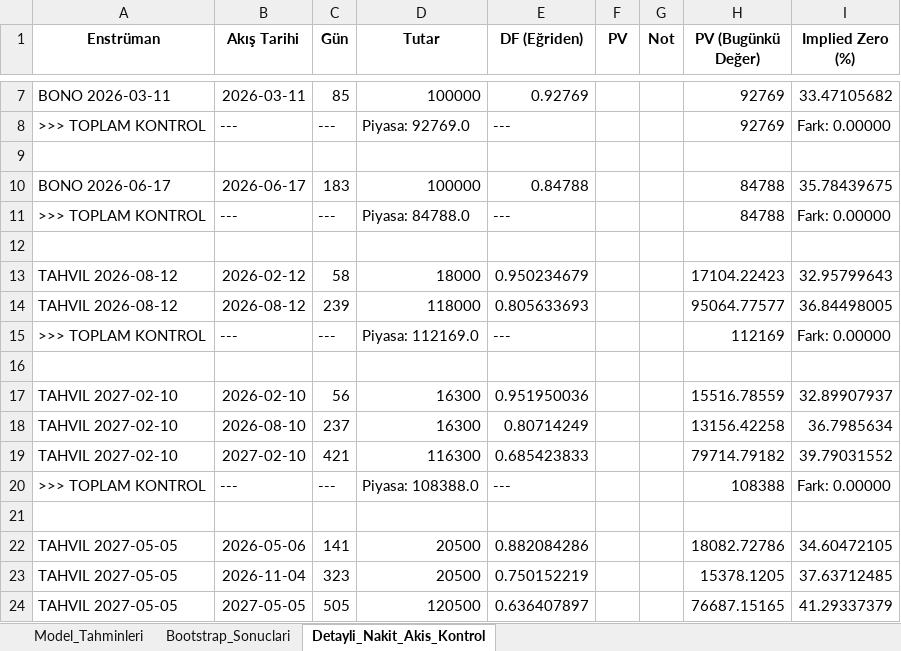
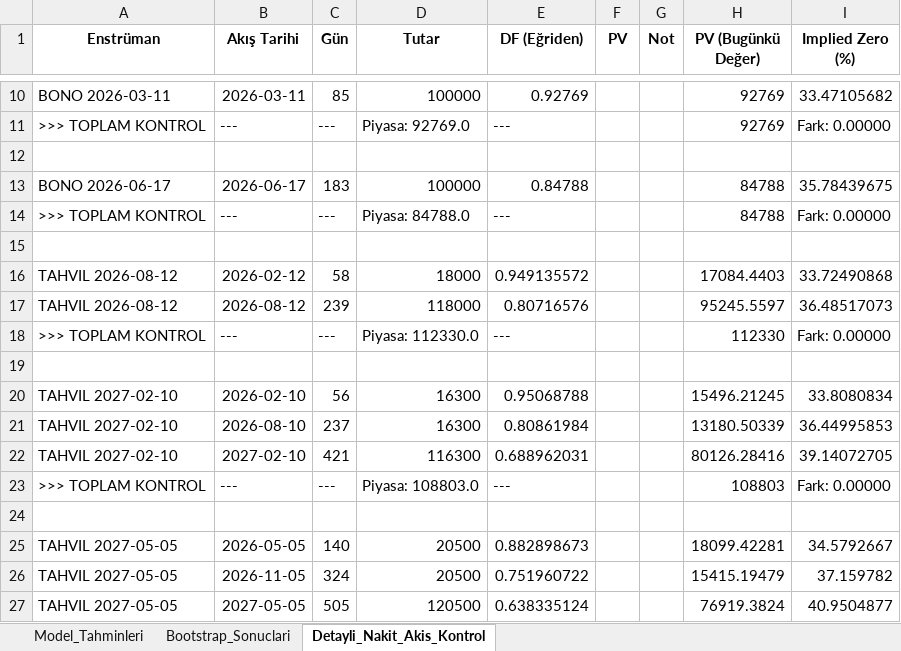
Before and after one commit to GurselKona/spotrates, an Excel workbook: sonuc_detayli_kontrol.xlsx, sheet Detayli_Nakit_Akis_Kontrol, drawn as a sheet; only a part is shown, gaps mark what is left out; values as stored, in another font and other column widths than the file's, no borders; addresses are those after the commit; the diff covers the shown part only; the diff names each change by its address in the sheet, - before the commit and + after, or states it on an @@ line.

```diff
--- a/sonuc_detayli_kontrol.xlsx (sheet Detayli_Nakit_Akis_Kontrol)
+++ b/sonuc_detayli_kontrol.xlsx (sheet Detayli_Nakit_Akis_Kontrol)
-E16 (DF (Eğriden)): 0.950234679
+E16 (DF (Eğriden)): 0.949135572
-H16 (PV (Bugünkü Değer)): 17104.22423
+H16 (PV (Bugünkü Değer)): 17084.4403
-I16 (Implied Zero (%)): 32.95799643
+I16 (Implied Zero (%)): 33.72490868
-E17 (DF (Eğriden)): 0.805633693
+E17 (DF (Eğriden)): 0.80716576
-H17 (PV (Bugünkü Değer)): 95064.77577
+H17 (PV (Bugünkü Değer)): 95245.5597
-I17 (Implied Zero (%)): 36.84498005
+I17 (Implied Zero (%)): 36.48517073
-D18 (Tutar): Piyasa: 112169.0
+D18 (Tutar): Piyasa: 112330.0
-H18 (PV (Bugünkü Değer)): 112169
+H18 (PV (Bugünkü Değer)): 112330
-E20 (DF (Eğriden)): 0.951950036
+E20 (DF (Eğriden)): 0.95068788
-H20 (PV (Bugünkü Değer)): 15516.78559
+H20 (PV (Bugünkü Değer)): 15496.21245
-I20 (Implied Zero (%)): 32.89907937
+I20 (Implied Zero (%)): 33.8080834
-E21 (DF (Eğriden)): 0.80714249
+E21 (DF (Eğriden)): 0.80861984
-H21 (PV (Bugünkü Değer)): 13156.42258
+H21 (PV (Bugünkü Değer)): 13180.50339
-I21 (Implied Zero (%)): 36.7985634
+I21 (Implied Zero (%)): 36.44995853
-E22 (DF (Eğriden)): 0.685423833
+E22 (DF (Eğriden)): 0.688962031
-H22 (PV (Bugünkü Değer)): 79714.79182
+H22 (PV (Bugünkü Değer)): 80126.28416
-I22 (Implied Zero (%)): 39.79031552
+I22 (Implied Zero (%)): 39.14072705
-D23 (Tutar): Piyasa: 108388.0
+D23 (Tutar): Piyasa: 108803.0
-H23 (PV (Bugünkü Değer)): 108388
+H23 (PV (Bugünkü Değer)): 108803
-B25 (Akış Tarihi): 2026-05-06
+B25 (Akış Tarihi): 2026-05-05
-C25 (Gün): 141
+C25 (Gün): 140
-E25 (DF (Eğriden)): 0.882084286
+E25 (DF (Eğriden)): 0.882898673
-H25 (PV (Bugünkü Değer)): 18082.72786
+H25 (PV (Bugünkü Değer)): 18099.42281
-I25 (Implied Zero (%)): 34.60472105
+I25 (Implied Zero (%)): 34.5792667
-B26 (Akış Tarihi): 2026-11-04
+B26 (Akış Tarihi): 2026-11-05
-C26 (Gün): 323
+C26 (Gün): 324
-E26 (DF (Eğriden)): 0.750152219
+E26 (DF (Eğriden)): 0.751960722
-H26 (PV (Bugünkü Değer)): 15378.1205
+H26 (PV (Bugünkü Değer)): 15415.19479
-I26 (Implied Zero (%)): 37.63712485
+I26 (Implied Zero (%)): 37.159782
-E27 (DF (Eğriden)): 0.636407897
+E27 (DF (Eğriden)): 0.638335124
-H27 (PV (Bugünkü Değer)): 76687.15165
+H27 (PV (Bugünkü Değer)): 76919.3824
-I27 (Implied Zero (%)): 41.29337379
+I27 (Implied Zero (%)): 40.9504877
```
Also changed, not shown: 75 added rows and 4 edited cells elsewhere in this sheet, sheet Bootstrap_Sonuclari, sheet Model_Tahminleri, tbp_bulten.xlsx, 3 other files.
